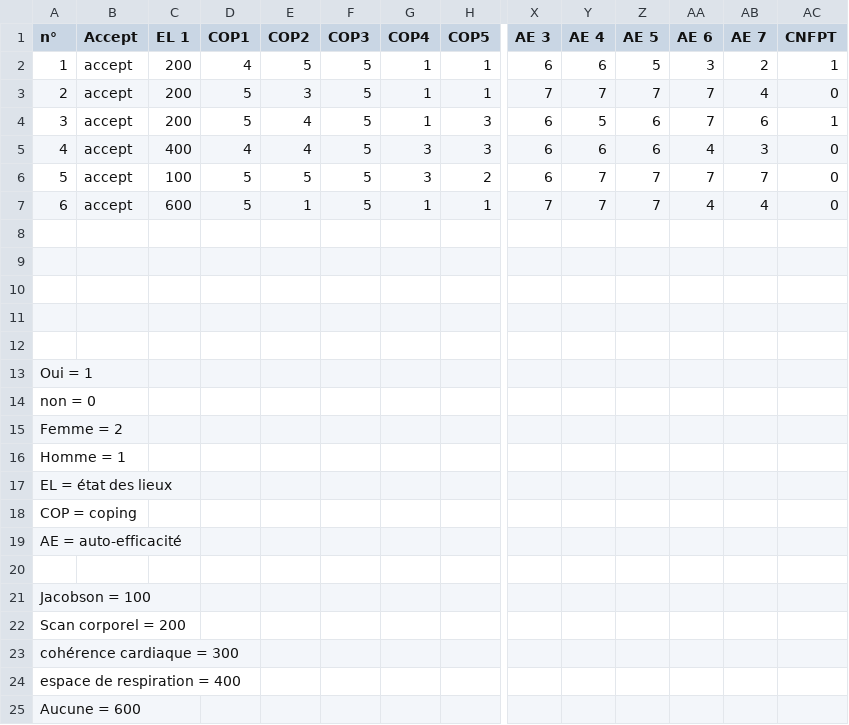
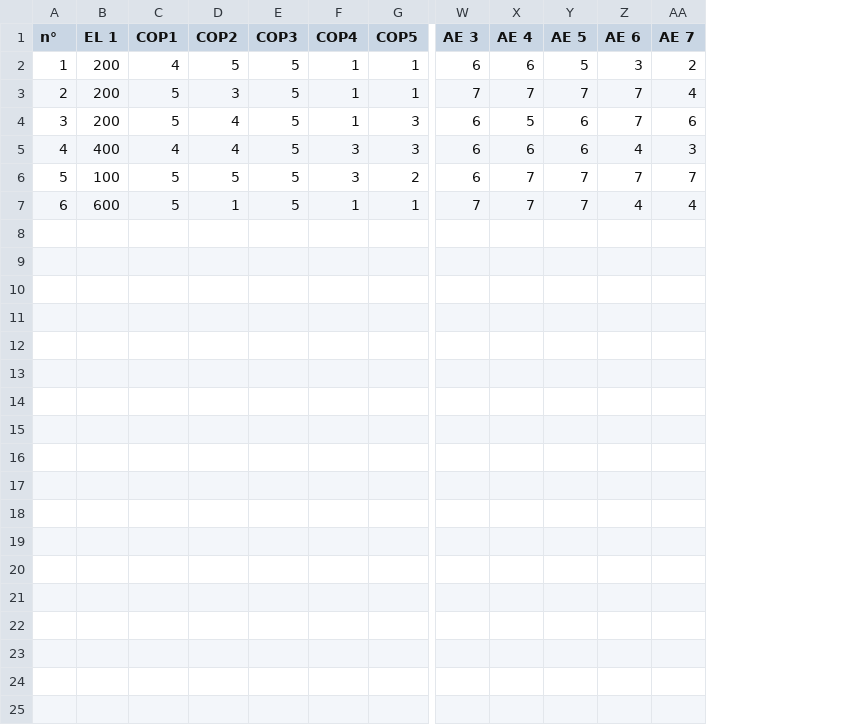
Before and after one commit to Bjuon/Emilie_TER, a CSV file: postinter.csv, drawn as a sheet; only a part is shown, gaps mark what is left out; rows hold the shown columns only; the diff names each change by its address in the sheet, - before the commit and + after, or states it on an @@ line.

```diff
--- a/postinter.csv
+++ b/postinter.csv
-column B (Accept), rows 2-7: all accept
-column AC (CNFPT), rows 2-7: 1 | 0 | 1 | 0 | 0 | 0
-row 8: (empty)
-row 9: (empty)
-row 10: (empty)
-row 11: (empty)
-row 12: (empty)
-row 13: Oui = 1
-row 14: non = 0
-row 15: Femme = 2
-row 16: Homme = 1
-row 17: EL = état des lieux
-row 18: COP = coping
-row 19: AE = auto-efficacité
-row 20: (empty)
-row 21: Jacobson = 100
-row 22: Scan corporel = 200
-row 23: cohérence cardiaque = 300
-row 24: espace de respiration = 400
-row 25: Aucune = 600
```
Also changed, not shown: preinter.csv, 5 other files.
